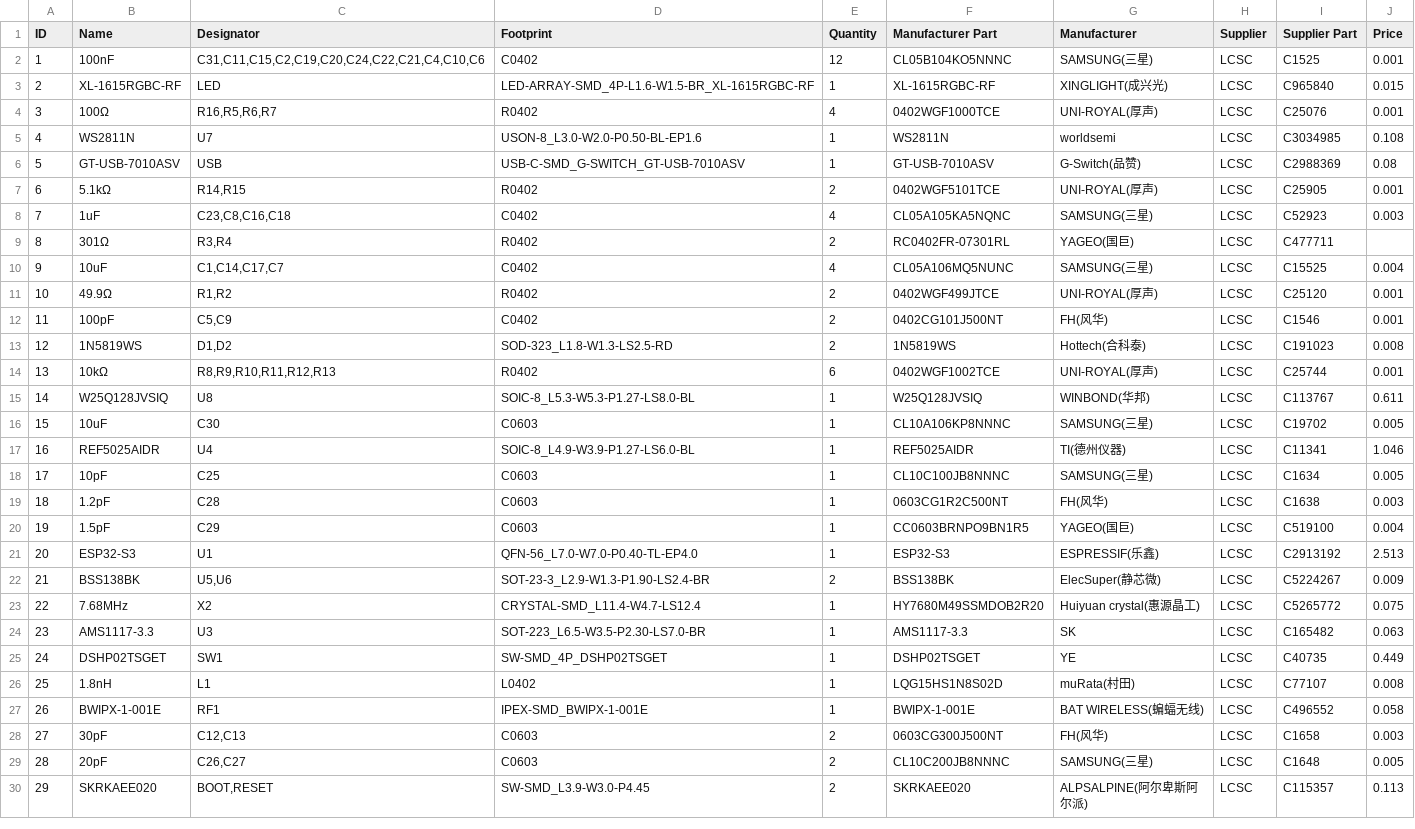
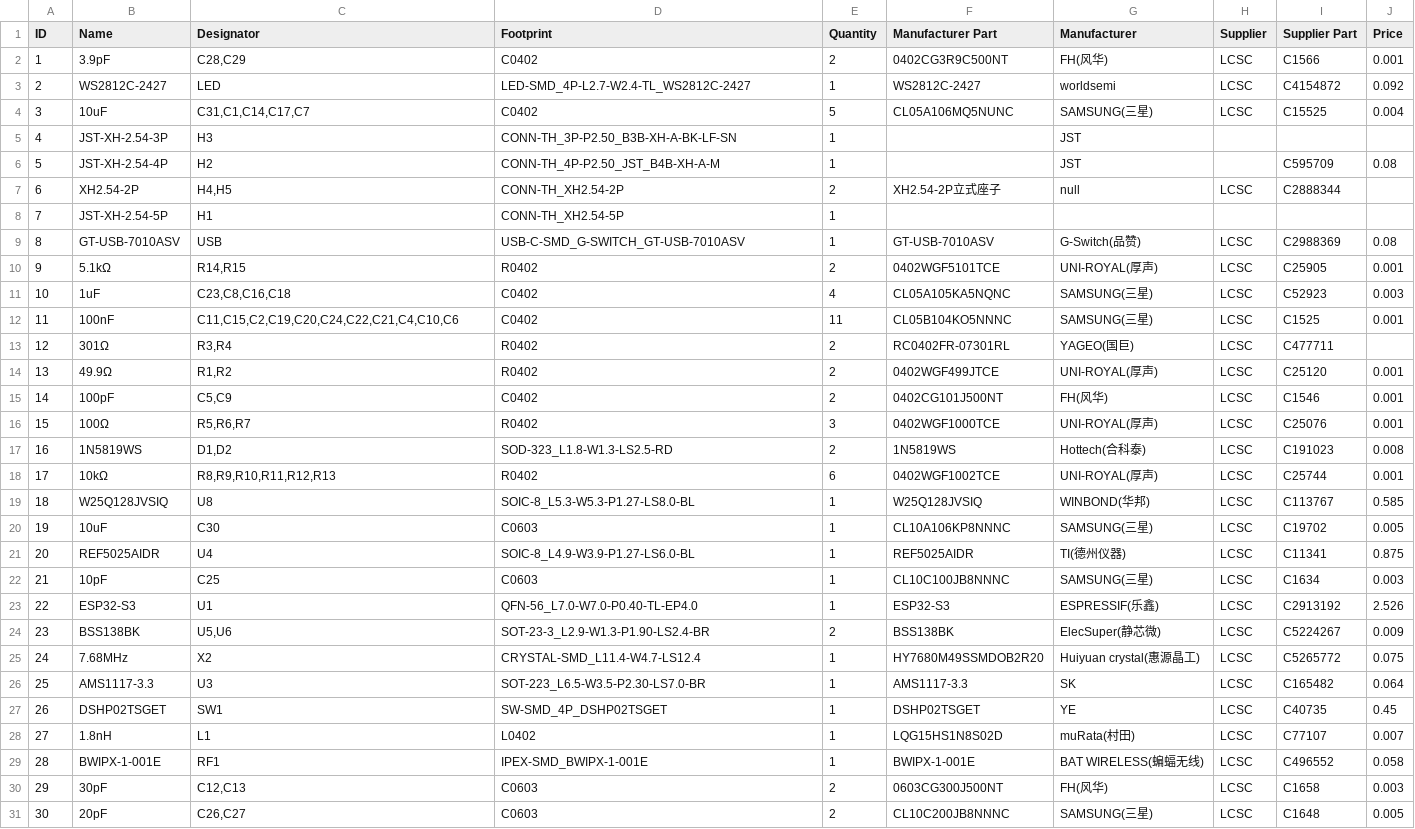
Before and after one commit to gilphilbert/DIY-Sim-Racing-FFB-Pedal-PCBs, a CSV file: control-board/BOM_ffb-control-board_v1.1.csv, drawn as a sheet; only a part is shown; the shorter side is filled out with more unchanged rows; removed rows and columns are numbered as before the commit, all else as after; the diff covers the shown part only; the diff names each change by its address in the sheet, - before the commit and + after, or states it on an @@ line.

```diff
--- a/control-board/BOM_ffb-control-board_v1.1.csv
+++ b/control-board/BOM_ffb-control-board_v1.1.csv
-row 2: 1 | 100nF | C31,C11,C15,C2,C19,C20,C24,C22,C21,C4,C10,C6 | C0402 | 12 | CL05B104KO5NNNC | SAMSUNG(三星) | LCSC | C1525 | 0.001
-row 3: 2 | XL-1615RGBC-RF | LED | LED-ARRAY-SMD_4P-L1.6-W1.5-BR_XL-1615RGBC-RF | 1 | XL-1615RGBC-RF | XINGLIGHT(成兴光) | LCSC | C965840 | 0.015
-row 4: 3 | 100Ω | R16,R5,R6,R7 | R0402 | 4 | 0402WGF1000TCE | UNI-ROYAL(厚声) | LCSC | C25076 | 0.001
-row 5: 4 | WS2811N | U7 | USON-8_L3.0-W2.0-P0.50-BL-EP1.6 | 1 | WS2811N | worldsemi | LCSC | C3034985 | 0.108
+row 2: 1 | 3.9pF | C28,C29 | C0402 | 2 | 0402CG3R9C500NT | FH(风华) | LCSC | C1566 | 0.001
+row 3: 2 | WS2812C-2427 | LED | LED-SMD_4P-L2.7-W2.4-TL_WS2812C-2427 | 1 | WS2812C-2427 | worldsemi | LCSC | C4154872 | 0.092
+row 4: 3 | 10uF | C31,C1,C14,C17,C7 | C0402 | 5 | CL05A106MQ5NUNC | SAMSUNG(三星) | LCSC | C15525 | 0.004
+row 5: 4 | JST-XH-2.54-3P | H3 | CONN-TH_3P-P2.50_B3B-XH-A-BK-LF-SN | 1 |  | JST
+row 6: 5 | JST-XH-2.54-4P | H2 | CONN-TH_4P-P2.50_JST_B4B-XH-A-M | 1 |  | JST |  | C595709 | 0.08
+row 7: 6 | XH2.54-2P | H4,H5 | CONN-TH_XH2.54-2P | 2 | XH2.54-2P立式座子 | null | LCSC | C2888344
+row 8: 7 | JST-XH-2.54-5P | H1 | CONN-TH_XH2.54-5P | 1
@@ column A (ID) renumbered from row 9 down @@
+row 12: 11 | 100nF | C11,C15,C2,C19,C20,C24,C22,C21,C4,C10,C6 | C0402 | 11 | CL05B104KO5NNNC | SAMSUNG(三星) | LCSC | C1525 | 0.001
-row 10: 9 | 10uF | C1,C14,C17,C7 | C0402 | 4 | CL05A106MQ5NUNC | SAMSUNG(三星) | LCSC | C15525 | 0.004
+row 16: 15 | 100Ω | R5,R6,R7 | R0402 | 3 | 0402WGF1000TCE | UNI-ROYAL(厚声) | LCSC | C25076 | 0.001
-J19 (Price): 0.611
+J19 (Price): 0.585
-J21 (Price): 1.046
+J21 (Price): 0.875
-J22 (Price): 0.005
+J22 (Price): 0.003
-row 19: 18 | 1.2pF | C28 | C0603 | 1 | 0603CG1R2C500NT | FH(风华) | LCSC | C1638 | 0.003
-row 20: 19 | 1.5pF | C29 | C0603 | 1 | CC0603BRNPO9BN1R5 | YAGEO(国巨) | LCSC | C519100 | 0.004
-J23 (Price): 2.513
+J23 (Price): 2.526
-J26 (Price): 0.063
+J26 (Price): 0.064
-J27 (Price): 0.449
+J27 (Price): 0.45
-J28 (Price): 0.008
+J28 (Price): 0.007
```
Also changed, not shown: 1 edited cell elsewhere in this file, control-board/PickAndPlace_ffb-control-board_v1.1.csv, 2 other files.
